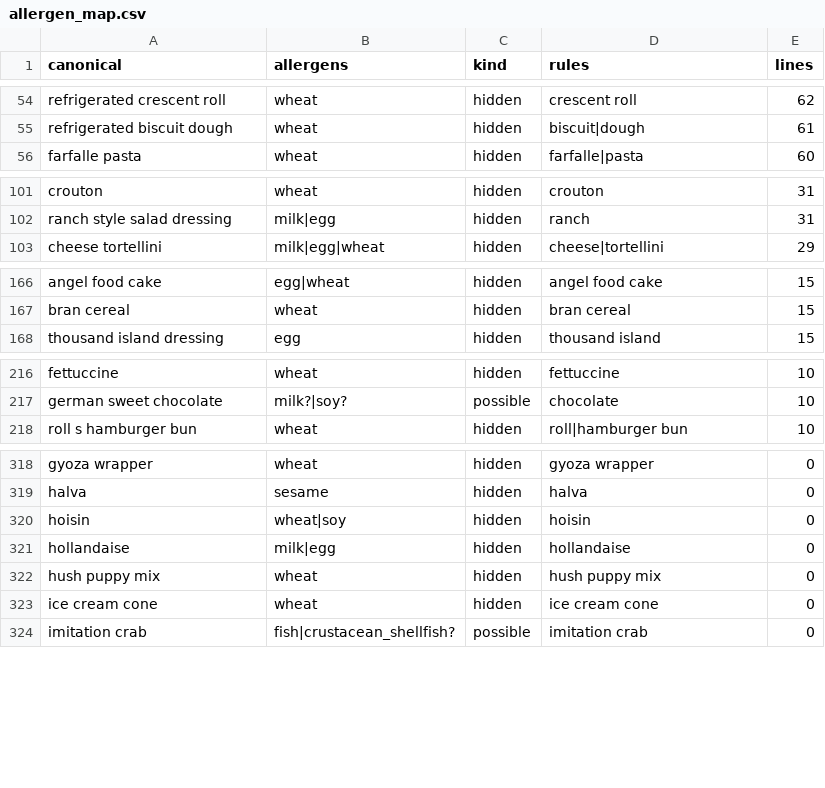
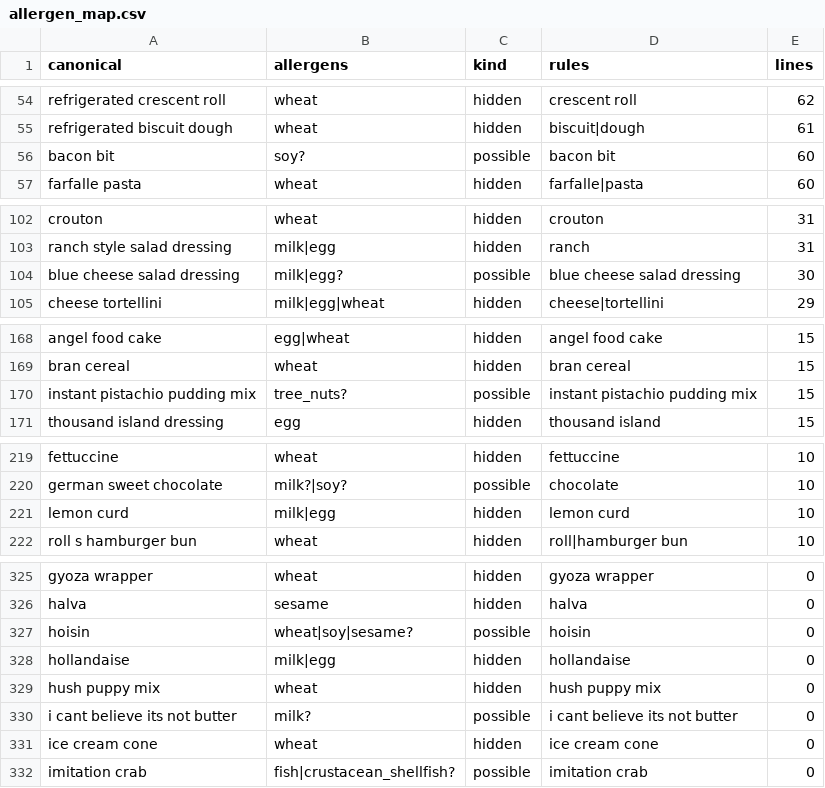
Before and after one commit to Anlele1701/UIT_IS6303_RecipeRetrieval, a CSV file: data/lexicon/allergen_map.csv, drawn as a sheet; only a part is shown, gaps mark what is left out; the diff covers the shown part only.

```diff
--- a/data/lexicon/allergen_map.csv
+++ b/data/lexicon/allergen_map.csv
@@ -55,2 +55,3 @@ refrigerated crescent roll,wheat,hidden,crescent roll,62
 refrigerated biscuit dough,wheat,hidden,biscuit|dough,61
+bacon bit,soy?,possible,bacon bit,60
 farfalle pasta,wheat,hidden,farfalle|pasta,60
@@ -102,2 +103,3 @@ crouton,wheat,hidden,crouton,31
 ranch style salad dressing,milk|egg,hidden,ranch,31
+blue cheese salad dressing,milk|egg?,possible,blue cheese salad dressing,30
 cheese tortellini,milk|egg|wheat,hidden,cheese|tortellini,29
@@ -167,2 +169,3 @@ angel food cake,egg|wheat,hidden,angel food cake,15
 bran cereal,wheat,hidden,bran cereal,15
+instant pistachio pudding mix,tree_nuts?,possible,instant pistachio pudding mix,15
 thousand island dressing,egg,hidden,thousand island,15
@@ -217,2 +220,3 @@ fettuccine,wheat,hidden,fettuccine,10
 german sweet chocolate,milk?|soy?,possible,chocolate,10
+lemon curd,milk|egg,hidden,lemon curd,10
 roll s hamburger bun,wheat,hidden,roll|hamburger bun,10
@@ -319,5 +326,6 @@ gyoza wrapper,wheat,hidden,gyoza wrapper,0
 halva,sesame,hidden,halva,0
-hoisin,wheat|soy,hidden,hoisin,0
+hoisin,wheat|soy|sesame?,possible,hoisin,0
 hollandaise,milk|egg,hidden,hollandaise,0
 hush puppy mix,wheat,hidden,hush puppy mix,0
+i cant believe its not butter,milk?,possible,i cant believe its not butter,0
 ice cream cone,wheat,hidden,ice cream cone,0
```
Also changed, not shown: 6 added rows, 4 removed rows and 19 edited cells elsewhere in this file, data/lexicon/ingredients.csv, data/lexicon/manual_synonyms.csv, 4 other files.
